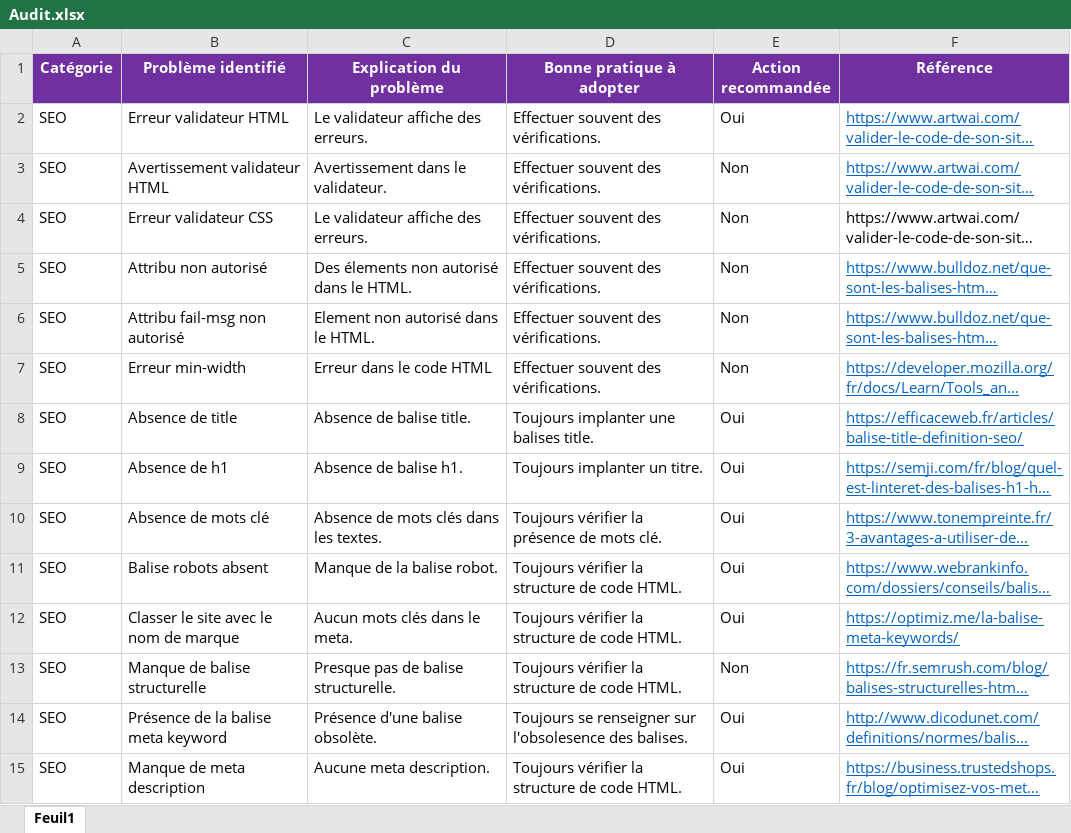
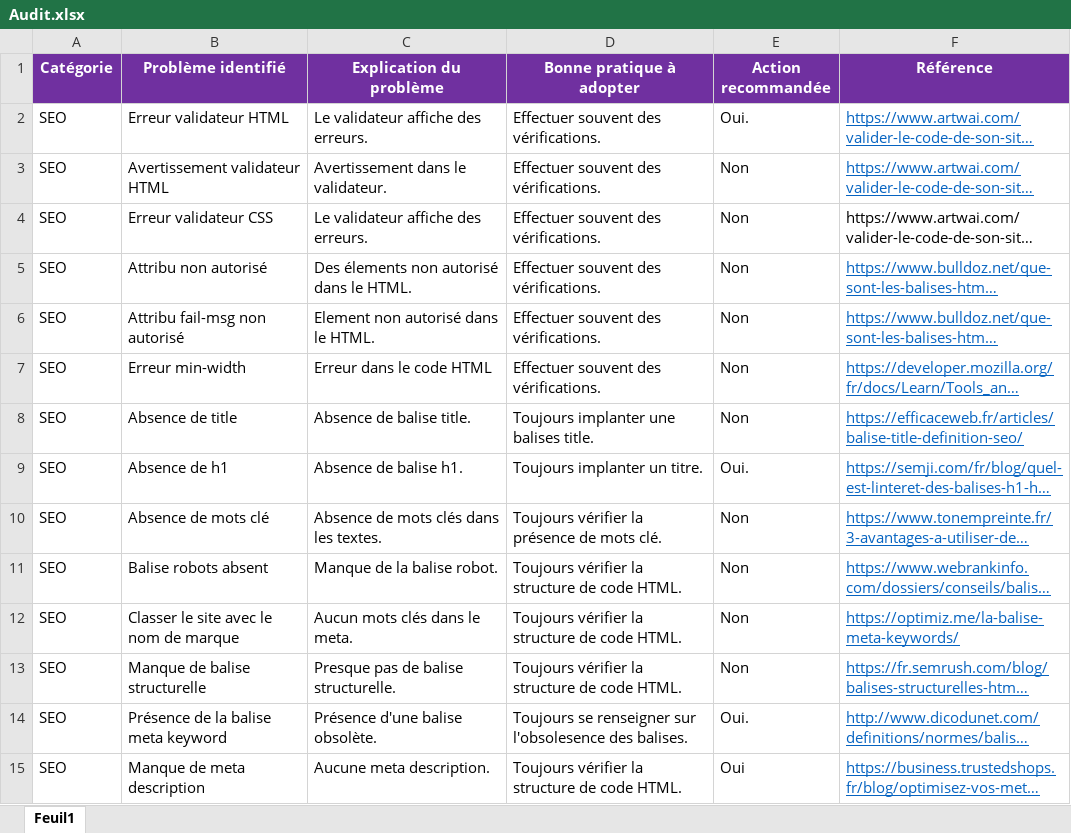
Before and after one commit to Fayad-Idriss/Projet-4, an Excel workbook: Audit.xlsx, sheet Feuil1, drawn as a sheet; only a part is shown; long unchanged cells end in …; values as stored, in another font and other column widths than the file's, no borders; the diff names each change by its address in the sheet, - before the commit and + after, or states it on an @@ line.

```diff
--- a/Audit.xlsx (sheet Feuil1)
+++ b/Audit.xlsx (sheet Feuil1)
-E2 (Action recommandée): Oui
+E2 (Action recommandée): Oui.
-E8 (Action recommandée): Oui
+E8 (Action recommandée): Non
-E9 (Action recommandée): Oui
+E9 (Action recommandée): Oui.
-E10:E12 (Action recommandée): Oui
+E10:E12 (Action recommandée): Non
-E14 (Action recommandée): Oui
+E14 (Action recommandée): Oui.
```
Also changed, not shown: 1 other file.
